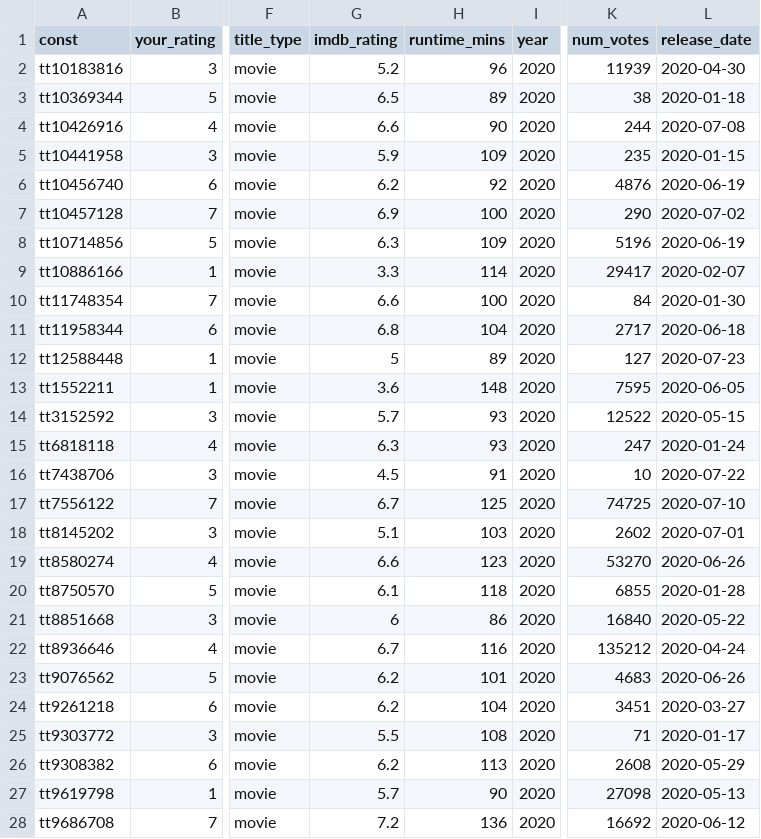
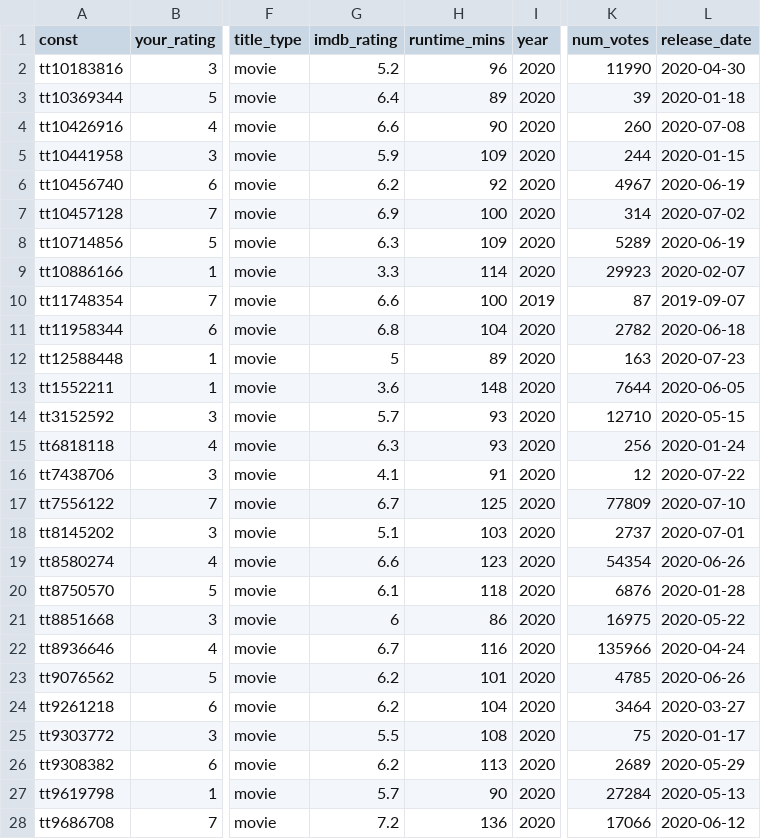
Before and after one commit to mcanouil/imdb_ratings, a CSV file: data/ratings_ms.csv, drawn as a sheet; only a part is shown, gaps mark what is left out; the diff covers the shown part only; the diff names each change by its address in the sheet, - before the commit and + after, or states it on an @@ line.

```diff
--- a/data/ratings_ms.csv
+++ b/data/ratings_ms.csv
-K2 (num_votes): 11939
+K2 (num_votes): 11990
-G3 (imdb_rating): 6.5
+G3 (imdb_rating): 6.4
-K3 (num_votes): 38
+K3 (num_votes): 39
-K4 (num_votes): 244
+K4 (num_votes): 260
-K5 (num_votes): 235
+K5 (num_votes): 244
-K6 (num_votes): 4876
+K6 (num_votes): 4967
-K7 (num_votes): 290
+K7 (num_votes): 314
-K8 (num_votes): 5196
+K8 (num_votes): 5289
-K9 (num_votes): 29417
+K9 (num_votes): 29923
-I10 (year): 2020
+I10 (year): 2019
-K10 (num_votes): 84
+K10 (num_votes): 87
-L10 (release_date): 2020-01-30
+L10 (release_date): 2019-09-07
-K11 (num_votes): 2717
+K11 (num_votes): 2782
-K12 (num_votes): 127
+K12 (num_votes): 163
-K13 (num_votes): 7595
+K13 (num_votes): 7644
-K14 (num_votes): 12522
+K14 (num_votes): 12710
-K15 (num_votes): 247
+K15 (num_votes): 256
-G16 (imdb_rating): 4.5
+G16 (imdb_rating): 4.1
-K16 (num_votes): 10
+K16 (num_votes): 12
-K17 (num_votes): 74725
+K17 (num_votes): 77809
-K18 (num_votes): 2602
+K18 (num_votes): 2737
-K19 (num_votes): 53270
+K19 (num_votes): 54354
-K20 (num_votes): 6855
+K20 (num_votes): 6876
-K21 (num_votes): 16840
+K21 (num_votes): 16975
-K22 (num_votes): 135212
+K22 (num_votes): 135966
-K23 (num_votes): 4683
+K23 (num_votes): 4785
-K24 (num_votes): 3451
+K24 (num_votes): 3464
-K25 (num_votes): 71
+K25 (num_votes): 75
-K26 (num_votes): 2608
+K26 (num_votes): 2689
-K27 (num_votes): 27098
+K27 (num_votes): 27284
-K28 (num_votes): 16692
+K28 (num_votes): 17066
```
Also changed, not shown: 1 added row and 4 edited cells elsewhere in this file, data/2020.csv, 6 other files.
